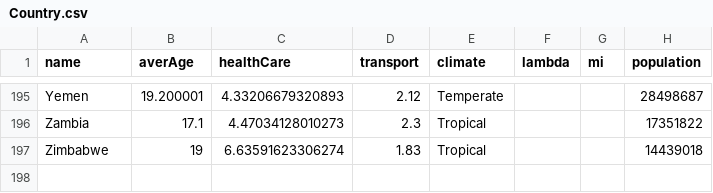
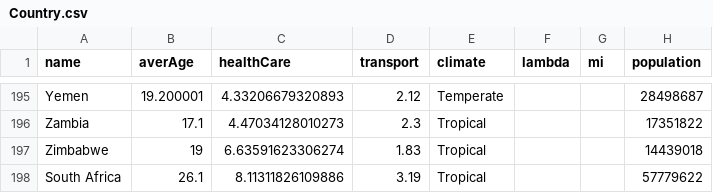
Before and after one commit to Paradise-blaze/Virus-Spreading-Simulation, a CSV file: resources/Country.csv, drawn as a sheet; only a part is shown, gaps mark what is left out; the diff names each change by its address in the sheet, - before the commit and + after, or states it on an @@ line.

```diff
--- a/resources/Country.csv
+++ b/resources/Country.csv
+row 198: South Africa | 26.1 | 8.11311826109886 | 3.19 | Tropical |  |  | 57779622
```
Also changed, not shown: 2 other files.
